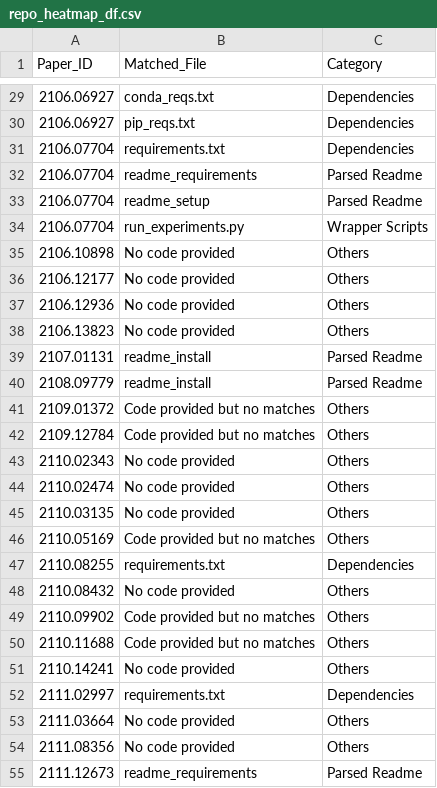
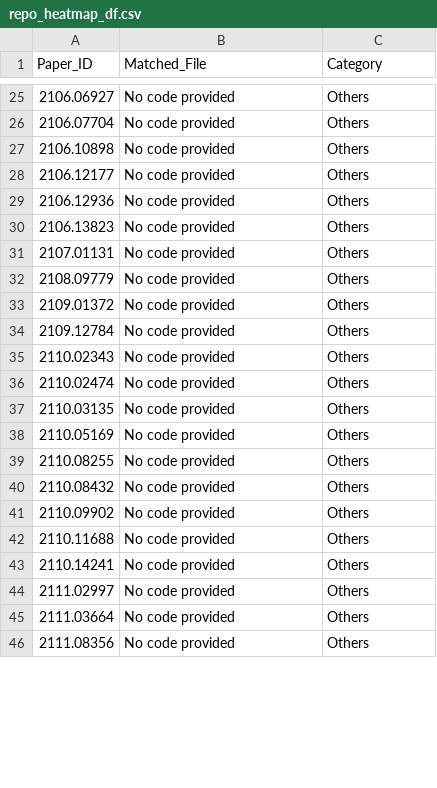
Before and after one commit to Machine-Learning-Pipelines/reproscreener, a CSV file: plots/repo_heatmap_df.csv, drawn as a sheet; only a part is shown, gaps mark what is left out; the diff covers the shown part only.

```diff
--- a/plots/repo_heatmap_df.csv
+++ b/plots/repo_heatmap_df.csv
@@ -29,7 +25,3 @@ Paper_ID,Matched_File,Category
-2106.06927,conda_reqs.txt,Dependencies
-2106.06927,pip_reqs.txt,Dependencies
-2106.07704,requirements.txt,Dependencies
-2106.07704,readme_requirements,Parsed Readme
-2106.07704,readme_setup,Parsed Readme
-2106.07704,run_experiments.py,Wrapper Scripts
+2106.06927,No code provided,Others
+2106.07704,No code provided,Others
 2106.10898,No code provided,Others
@@ -38,6 +30,6 @@ Paper_ID,Matched_File,Category
 2106.13823,No code provided,Others
-2107.01131,readme_install,Parsed Readme
-2108.09779,readme_install,Parsed Readme
-2109.01372,Code provided but no matches,Others
-2109.12784,Code provided but no matches,Others
+2107.01131,No code provided,Others
+2108.09779,No code provided,Others
+2109.01372,No code provided,Others
+2109.12784,No code provided,Others
 2110.02343,No code provided,Others
@@ -45,11 +37,10 @@ Paper_ID,Matched_File,Category
 2110.03135,No code provided,Others
-2110.05169,Code provided but no matches,Others
-2110.08255,requirements.txt,Dependencies
+2110.05169,No code provided,Others
+2110.08255,No code provided,Others
 2110.08432,No code provided,Others
-2110.09902,Code provided but no matches,Others
-2110.11688,Code provided but no matches,Others
+2110.09902,No code provided,Others
+2110.11688,No code provided,Others
 2110.14241,No code provided,Others
-2111.02997,requirements.txt,Dependencies
+2111.02997,No code provided,Others
 2111.03664,No code provided,Others
 2111.08356,No code provided,Others
-2111.12673,readme_requirements,Parsed Readme
```
Also changed, not shown: 5 removed rows and 30 edited cells elsewhere in this file, plots/tex_heatmap_df.csv, 26 other files.
